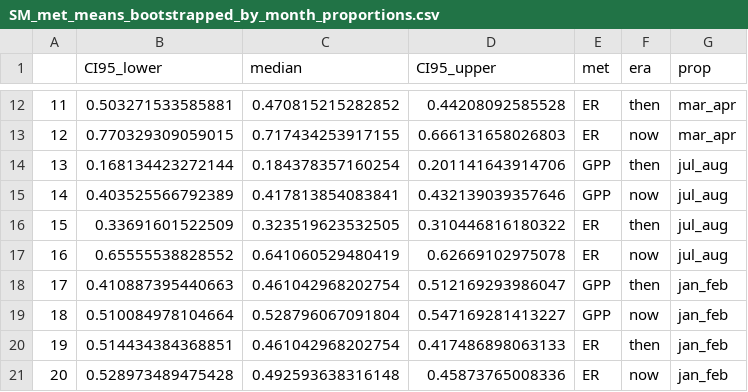
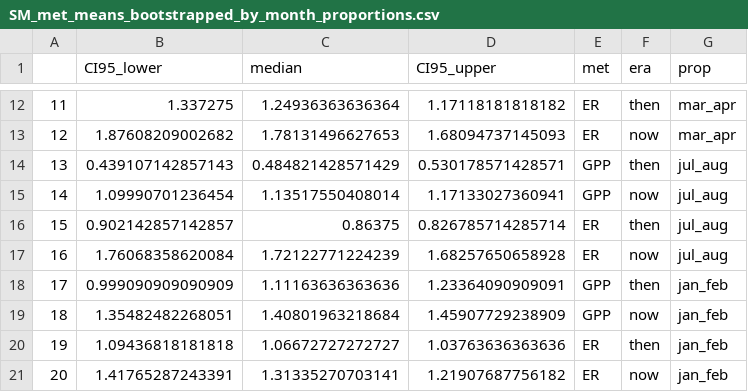
Before and after one commit to amcarter/nhc_50yl, a CSV file: data/metabolism/compiled/bootstrapped/SM_met_means_bootstrapped_by_month_proportions.csv, drawn as a sheet; only a part is shown, gaps mark what is left out; the diff covers the shown part only.

```diff
--- a/data/metabolism/compiled/bootstrapped/SM_met_means_bootstrapped_by_month_proportions.csv
+++ b/data/metabolism/compiled/bootstrapped/SM_met_means_bootstrapped_by_month_proportions.csv
@@ -12,10 +12,10 @@
-"11",0.503271533585881,0.470815215282852,0.44208092585528,"ER","then","mar_apr"
-"12",0.770329309059015,0.717434253917155,0.666131658026803,"ER","now","mar_apr"
-"13",0.168134423272144,0.184378357160254,0.201141643914706,"GPP","then","jul_aug"
-"14",0.403525566792389,0.417813854083841,0.432139039357646,"GPP","now","jul_aug"
-"15",0.33691601522509,0.323519623532505,0.310446816180322,"ER","then","jul_aug"
-"16",0.65555538828552,0.641060529480419,0.62669102975078,"ER","now","jul_aug"
-"17",0.410887395440663,0.461042968202754,0.512169293986047,"GPP","then","jan_feb"
-"18",0.510084978104664,0.528796067091804,0.547169281413227,"GPP","now","jan_feb"
-"19",0.514434384368851,0.461042968202754,0.417486898063133,"ER","then","jan_feb"
-"20",0.528973489475428,0.492593638316148,0.45873765008336,"ER","now","jan_feb"
+"11",1.337275,1.24936363636364,1.17118181818182,"ER","then","mar_apr"
+"12",1.87608209002682,1.78131496627653,1.68094737145093,"ER","now","mar_apr"
+"13",0.439107142857143,0.484821428571429,0.530178571428571,"GPP","then","jul_aug"
+"14",1.09990701236454,1.13517550408014,1.17133027360941,"GPP","now","jul_aug"
+"15",0.902142857142857,0.86375,0.826785714285714,"ER","then","jul_aug"
+"16",1.76068358620084,1.72122771224239,1.68257650658928,"ER","now","jul_aug"
+"17",0.999090909090909,1.11163636363636,1.23364090909091,"GPP","then","jan_feb"
+"18",1.35482482268051,1.40801963218684,1.45907729238909,"GPP","now","jan_feb"
+"19",1.09436818181818,1.06672727272727,1.03763636363636,"ER","then","jan_feb"
+"20",1.41765287243391,1.31335270703141,1.21907687756182,"ER","now","jan_feb"
```
Also changed, not shown: 30 edited cells elsewhere in this file, 9 other files.
